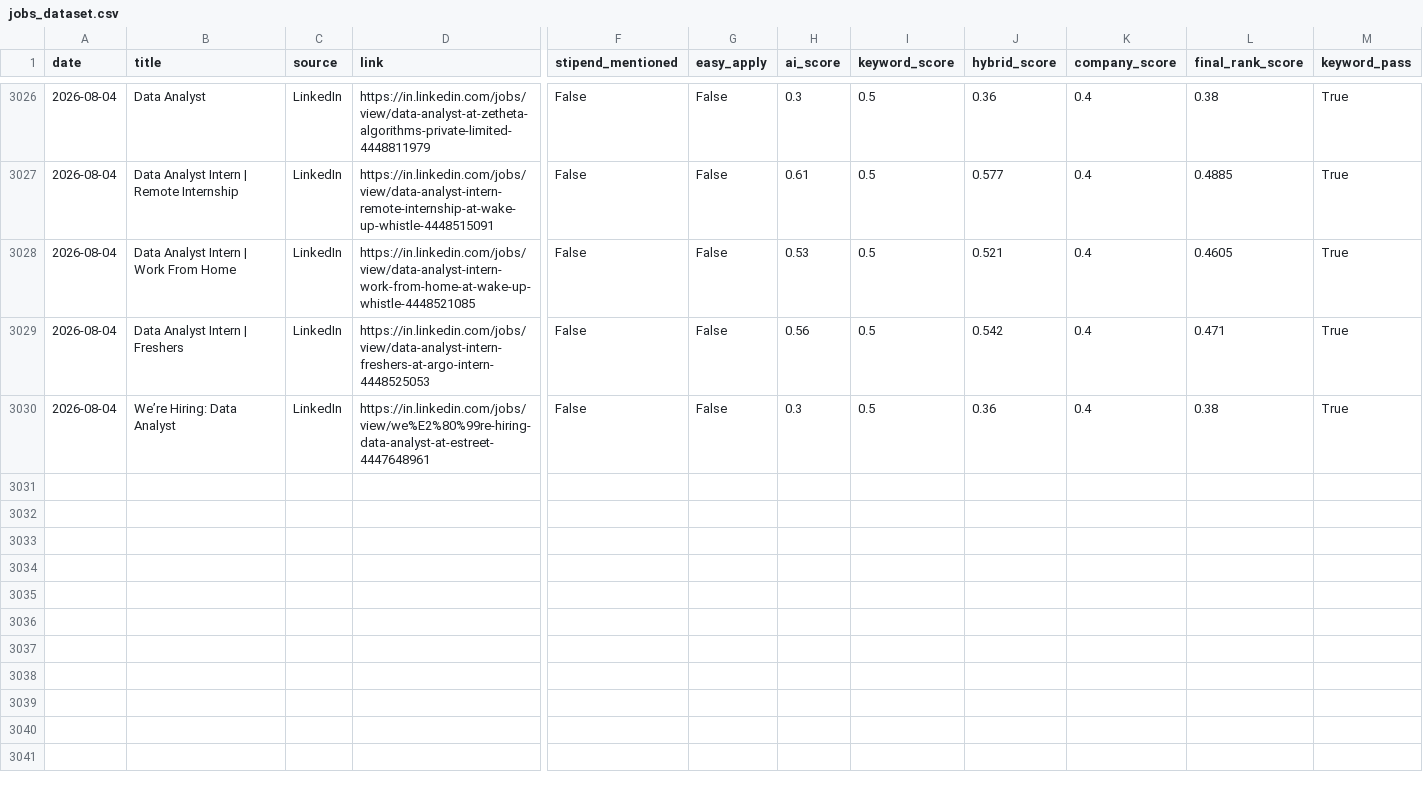
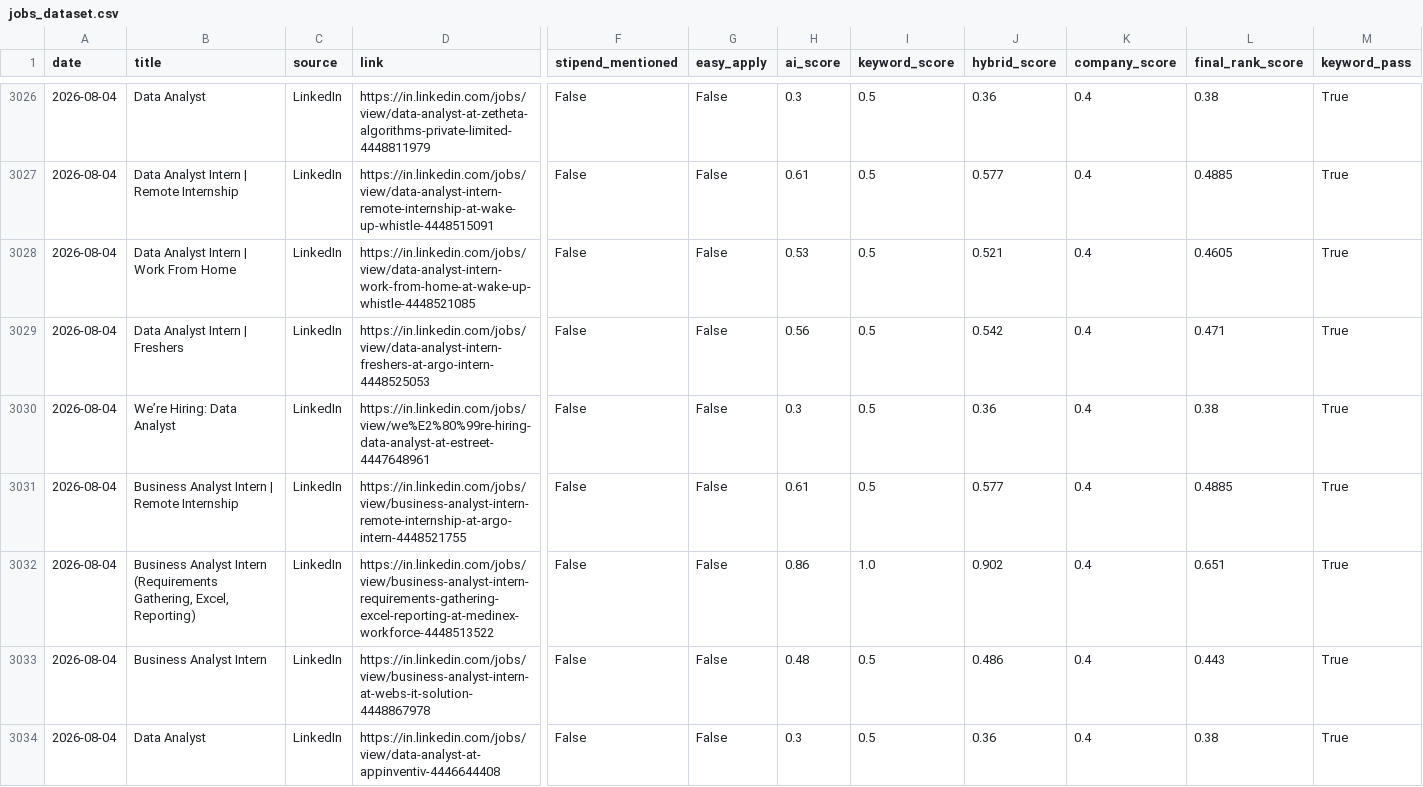
Before and after one commit to darshanmali99/ai-job-agent, a CSV file: jobs_dataset.csv, drawn as a sheet; only a part is shown, gaps mark what is left out; rows hold the shown columns only; the diff names each change by its address in the sheet, - before the commit and + after, or states it on an @@ line.

```diff
--- a/jobs_dataset.csv
+++ b/jobs_dataset.csv
+row 3031: 2026-08-04 | Business Analyst Intern | Remote Internship | LinkedIn | https://in.linkedin.com/jobs/view/business-analyst-intern-remote-internship-at-argo-intern-4448521755 | False | False | 0.61 | 0.5 | 0.577 | 0.4 | 0.4885 | True
+row 3032: 2026-08-04 | Business Analyst Intern (Requirements Gathering, Excel, Reporting) | LinkedIn | https://in.linkedin.com/jobs/view/business-analyst-intern-requirements-gathering-excel-reporting-at-medinex-workforce-4448513522 | False | False | 0.86 | 1.0 | 0.902 | 0.4 | 0.651 | True
+row 3033: 2026-08-04 | Business Analyst Intern | LinkedIn | https://in.linkedin.com/jobs/view/business-analyst-intern-at-webs-it-solution-4448867978 | False | False | 0.48 | 0.5 | 0.486 | 0.4 | 0.443 | True
+row 3034: 2026-08-04 | Data Analyst | LinkedIn | https://in.linkedin.com/jobs/view/data-analyst-at-appinventiv-4446644408 | False | False | 0.3 | 0.5 | 0.36 | 0.4 | 0.38 | True
```
Also changed, not shown: 1 other file.
